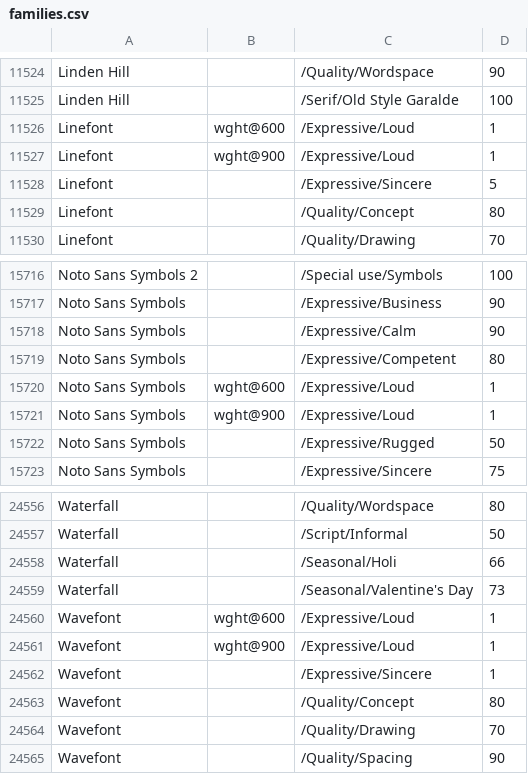
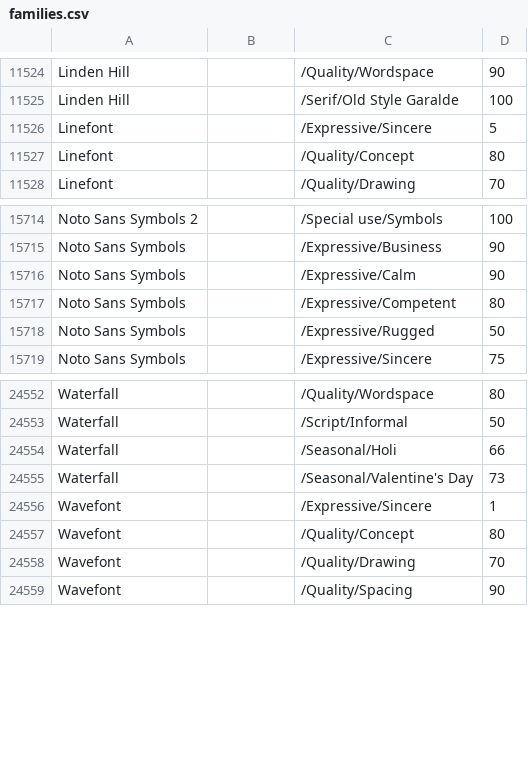
Before and after one commit to google/fonts, a CSV file: tags/all/families.csv, drawn as a sheet; only a part is shown, gaps mark what is left out; the diff names each change by its address in the sheet, - before the commit and + after, or states it on an @@ line.

Commit message:
Remove incorrect weight entries for specific font families
Removed incorrect weight entries for Linefont, Noto Sans Symbols, and Wavefont.

```diff
--- a/tags/all/families.csv
+++ b/tags/all/families.csv
-row 11526: Linefont | wght@600 | /Expressive/Loud | 1
-row 11527: Linefont | wght@900 | /Expressive/Loud | 1
-row 15720: Noto Sans Symbols | wght@600 | /Expressive/Loud | 1
-row 15721: Noto Sans Symbols | wght@900 | /Expressive/Loud | 1
-row 24560: Wavefont | wght@600 | /Expressive/Loud | 1
-row 24561: Wavefont | wght@900 | /Expressive/Loud | 1
```
